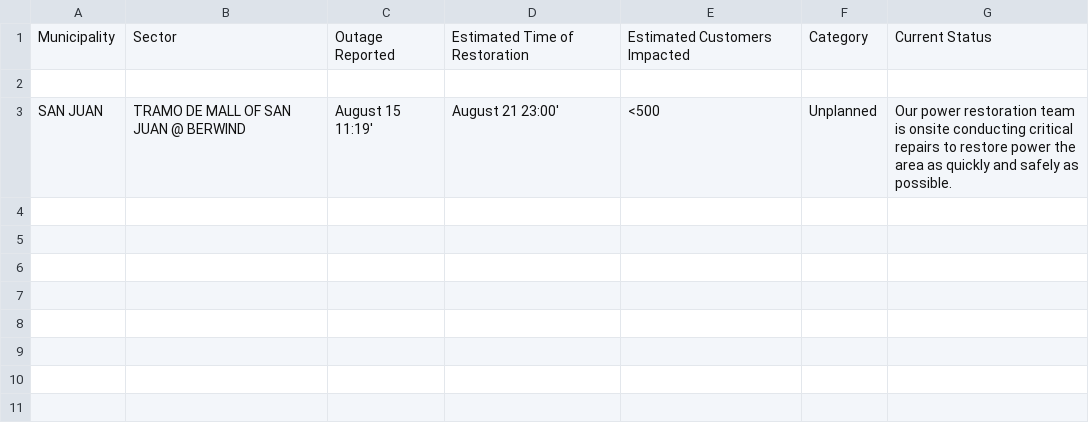
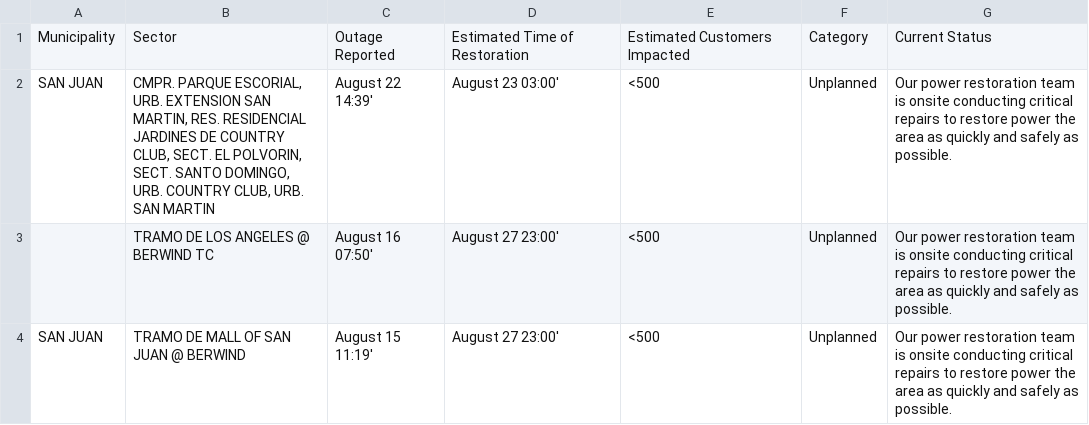
Before and after one commit to jicruz96/luma-energy-outages, a CSV file: notable_outages.csv, drawn as a sheet.

```diff
--- a/notable_outages.csv
+++ b/notable_outages.csv
@@ -1,3 +1,4 @@
 Municipality,Sector,Outage Reported,Estimated Time of Restoration,Estimated Customers Impacted,Category,Current Status
-,,,,,,
-SAN JUAN,TRAMO DE MALL OF SAN JUAN @ BERWIND,August 15 11:19',August 21 23:00',<500,Unplanned,Our power restoration team is onsite conducting critical repairs to restore power the area as quickly and safely as possible.
+SAN JUAN,"CMPR. PARQUE ESCORIAL, URB. EXTENSION SAN MARTIN, RES. RESIDENCIAL JARDINES DE COUNTRY CLUB, SECT. EL POLVORIN, SECT. SANTO DOMINGO, URB. COUNTRY CLUB, URB. SAN MARTIN",August 22 14:39',August 23 03:00',<500,Unplanned,Our power restoration team is onsite conducting critical repairs to restore power the area as quickly and safely as possible.
+,TRAMO DE LOS ANGELES @ BERWIND TC,August 16 07:50',August 27 23:00',<500,Unplanned,Our power restoration team is onsite conducting critical repairs to restore power the area as quickly and safely as possible.
+SAN JUAN,TRAMO DE MALL OF SAN JUAN @ BERWIND,August 15 11:19',August 27 23:00',<500,Unplanned,Our power restoration team is onsite conducting critical repairs to restore power the area as quickly and safely as possible.
```
Also changed, not shown: 2 other files.
